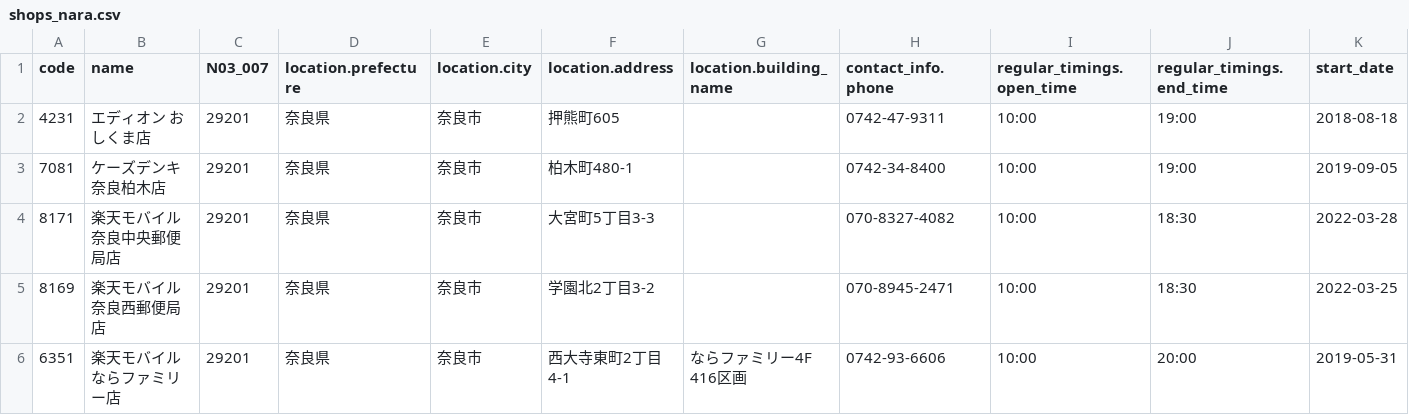
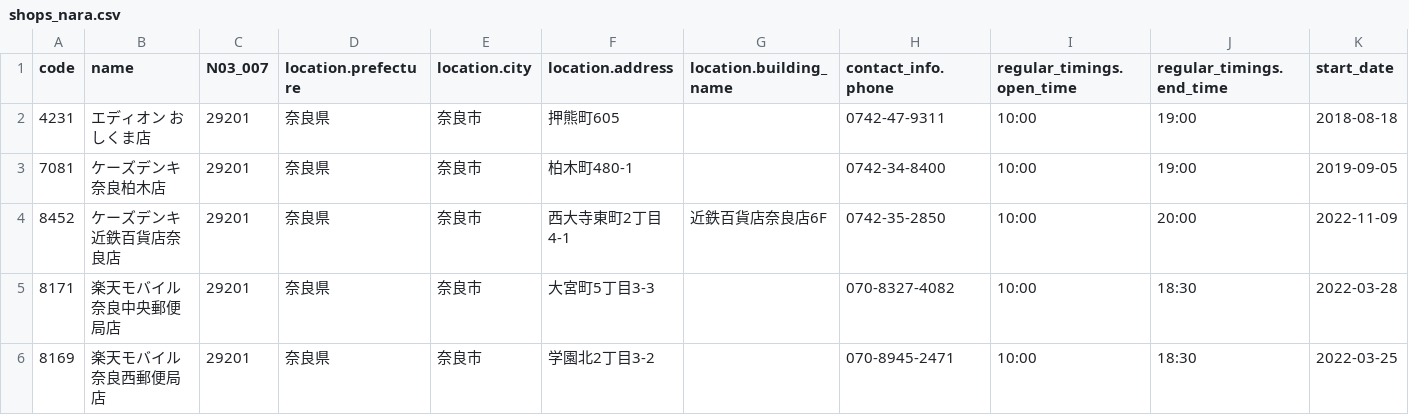
Before and after one commit to denpayanara/rakuten_mobile_shop, a CSV file: shops_nara.csv, drawn as a sheet; only a part is shown; the shorter side is filled out with more unchanged rows; rows hold the shown columns only; the diff names each change by its address in the sheet, - before the commit and + after, or states it on an @@ line.

```diff
--- a/shops_nara.csv
+++ b/shops_nara.csv
+row 4: 8452 | ケーズデンキ 近鉄百貨店奈良店 | 29201 | 奈良県 | 奈良市 | 西大寺東町2丁目4-1 | 近鉄百貨店奈良店6F | 0742-35-2850 | 10:00 | 20:00 | 2022-11-09
```
